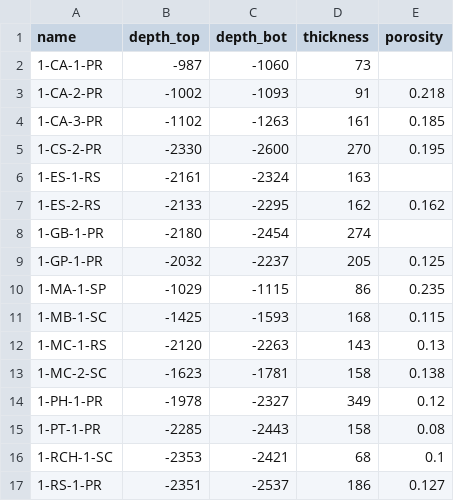
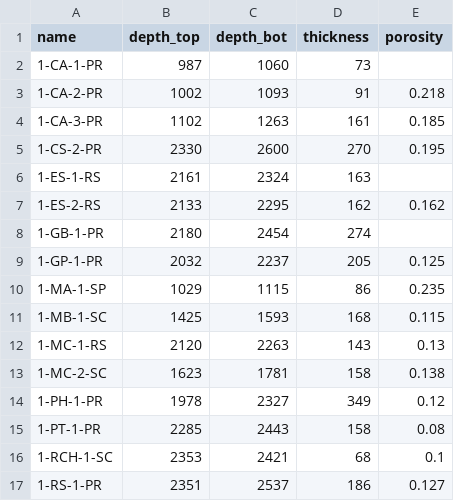
Before and after one commit to tjwpostma/formation-depth-interpolation, a CSV file: input_wells/parana_basin_well_data.csv, drawn as a sheet; only a part is shown; the diff covers the shown part only.

Commit message:
fixed sign convention for depth in dataset (z-coordinate is positive downward)

```diff
--- a/input_wells/parana_basin_well_data.csv
+++ b/input_wells/parana_basin_well_data.csv
@@ -1,17 +1,17 @@
 name,depth_top,depth_bot,thickness,porosity
-1-CA-1-PR,-987,-1060,73,
-1-CA-2-PR,-1002,-1093,91,0.218
-1-CA-3-PR,-1102,-1263,161,0.185
-1-CS-2-PR,-2330,-2600,270,0.195
-1-ES-1-RS,-2161,-2324,163,
-1-ES-2-RS,-2133,-2295,162,0.162
-1-GB-1-PR,-2180,-2454,274,
-1-GP-1-PR,-2032,-2237,205,0.125
-1-MA-1-SP,-1029,-1115,86,0.235
-1-MB-1-SC,-1425,-1593,168,0.115
-1-MC-1-RS,-2120,-2263,143,0.13
-1-MC-2-SC,-1623,-1781,158,0.138
-1-PH-1-PR,-1978,-2327,349,0.12
-1-PT-1-PR,-2285,-2443,158,0.08
-1-RCH-1-SC,-2353,-2421,68,0.1
-1-RS-1-PR,-2351,-2537,186,0.127
+1-CA-1-PR,987,1060,73,
+1-CA-2-PR,1002,1093,91,0.218
+1-CA-3-PR,1102,1263,161,0.185
+1-CS-2-PR,2330,2600,270,0.195
+1-ES-1-RS,2161,2324,163,
+1-ES-2-RS,2133,2295,162,0.162
+1-GB-1-PR,2180,2454,274,
+1-GP-1-PR,2032,2237,205,0.125
+1-MA-1-SP,1029,1115,86,0.235
+1-MB-1-SC,1425,1593,168,0.115
+1-MC-1-RS,2120,2263,143,0.13
+1-MC-2-SC,1623,1781,158,0.138
+1-PH-1-PR,1978,2327,349,0.12
+1-PT-1-PR,2285,2443,158,0.08
+1-RCH-1-SC,2353,2421,68,0.1
+1-RS-1-PR,2351,2537,186,0.127
```
Also changed, not shown: 46 edited cells elsewhere in this file, 8 other files.
